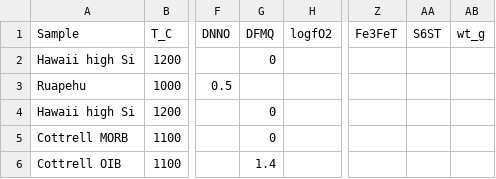
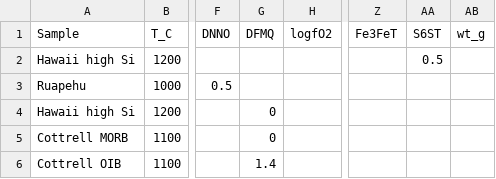
Before and after one commit to eryhughes/VolFe, a CSV file: src/VolFe/inputs.csv, drawn as a sheet; only a part is shown, gaps mark what is left out; the diff names each change by its address in the sheet, - before the commit and + after, or states it on an @@ line.

```diff
--- a/src/VolFe/inputs.csv
+++ b/src/VolFe/inputs.csv
-G2 (DFMQ): 0
+G2 (DFMQ): (empty)
-AA2 (S6ST): (empty)
+AA2 (S6ST): 0.5
```
Also changed, not shown: src/VolFe/models.csv, 3 other files.
